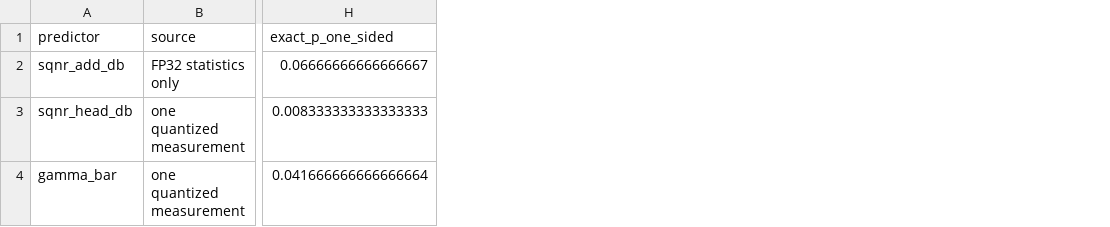
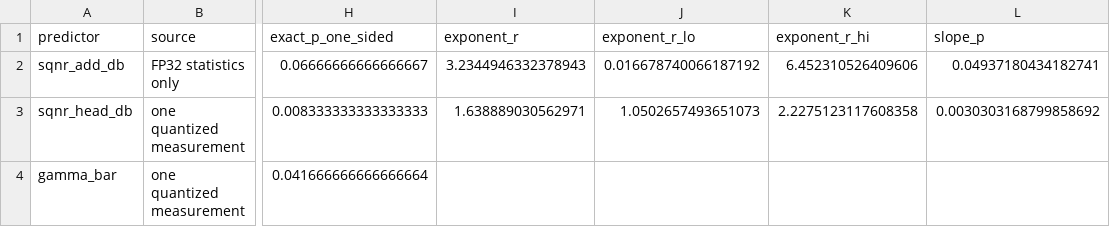
Before and after one commit to EgyipTomi425/EchteAI, a CSV file: reference_results/tables/prediction_fit.csv, drawn as a sheet; only a part is shown, gaps mark what is left out; the diff names each change by its address in the sheet, - before the commit and + after, or states it on an @@ line.

Commit message:
Static analysis of FP32 parameters (43_static_analysis.py) and its validation by simulated quantization (44_validate_static.py); mathematical status of the formulas and error-driving network parts in Section 3.8 (work in progress: validation results pending)

```diff
--- a/reference_results/tables/prediction_fit.csv
+++ b/reference_results/tables/prediction_fit.csv
+column I (exponent_r), rows 2-3: 3.2344946332378943 | 1.638889030562971
+column J (exponent_r_lo), rows 2-3: 0.016678740066187192 | 1.0502657493651073
+column K (exponent_r_hi), rows 2-3: 6.452310526409606 | 2.2275123117608358
+column L (slope_p), rows 2-3: 0.04937180434182741 | 0.0030303168799858692
```
Also changed, not shown: 23 other files.
